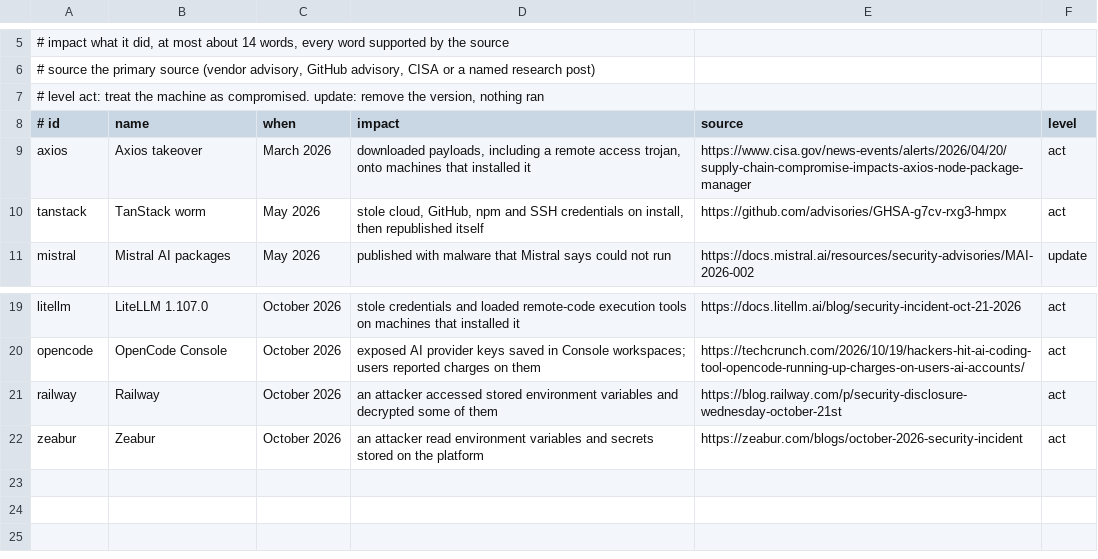
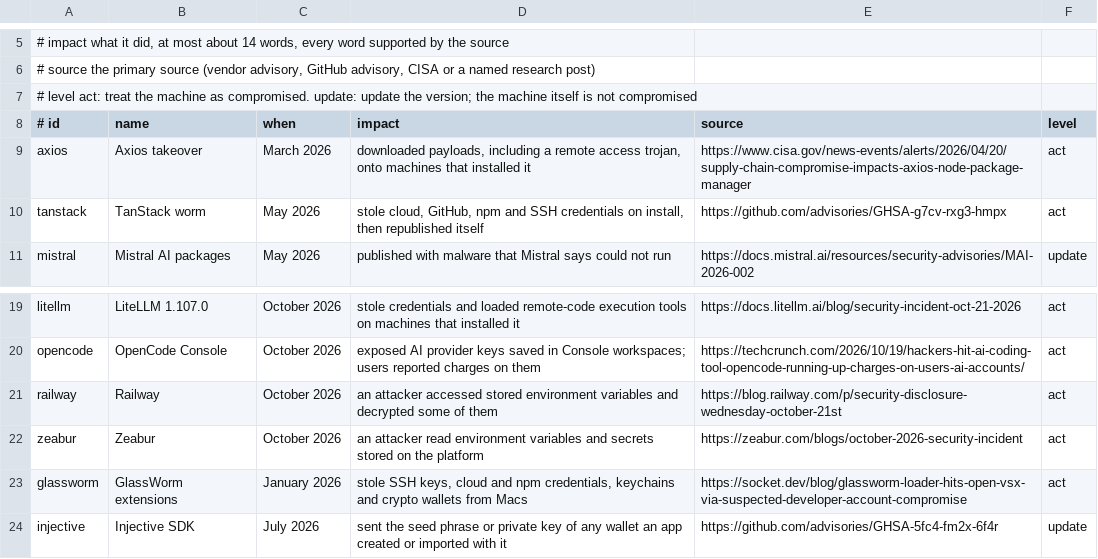
Before and after one commit to aegis-mesh/blindspot, a TSV file: data/incidents.tsv, drawn as a sheet; only a part is shown, gaps mark what is left out.

```diff
--- a/data/incidents.tsv
+++ b/data/incidents.tsv
@@ -6,3 +6,3 @@
 #   source  the primary source (vendor advisory, GitHub advisory, CISA or a named research post)
-#   level   act: treat the machine as compromised. update: remove the version, nothing ran
+#   level   act: treat the machine as compromised. update: update the version; the machine itself is not compromised
 # id	name	when	impact	source	level
@@ -22 +22,3 @@ railway	Railway	October 2026	an attacker accessed stored environment variables a
 zeabur	Zeabur	October 2026	an attacker read environment variables and secrets stored on the platform	https://zeabur.com/blogs/october-2026-security-incident	act
+glassworm	GlassWorm extensions	January 2026	stole SSH keys, cloud and npm credentials, keychains and crypto wallets from Macs	https://socket.dev/blog/glassworm-loader-hits-open-vsx-via-suspected-developer-account-compromise	act
+injective	Injective SDK	July 2026	sent the seed phrase or private key of any wallet an app created or imported with it	https://github.com/advisories/GHSA-5fc4-fm2x-6f4r	update
```
Also changed, not shown: data/bad-npm.tsv, data/indicators.tsv, 7 other files.
